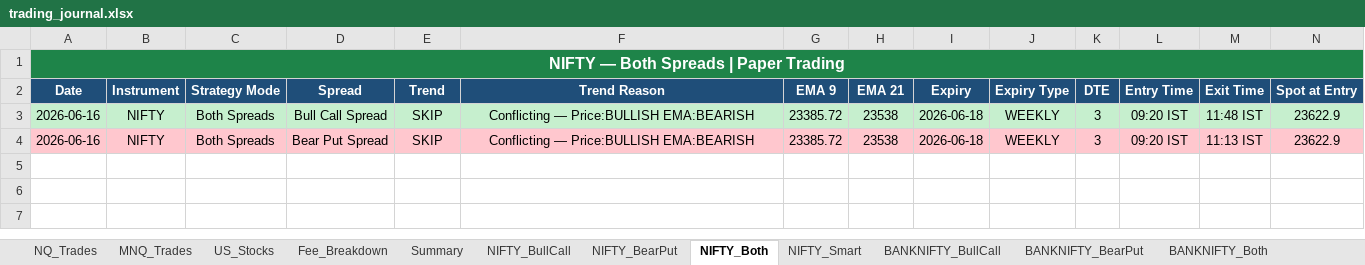
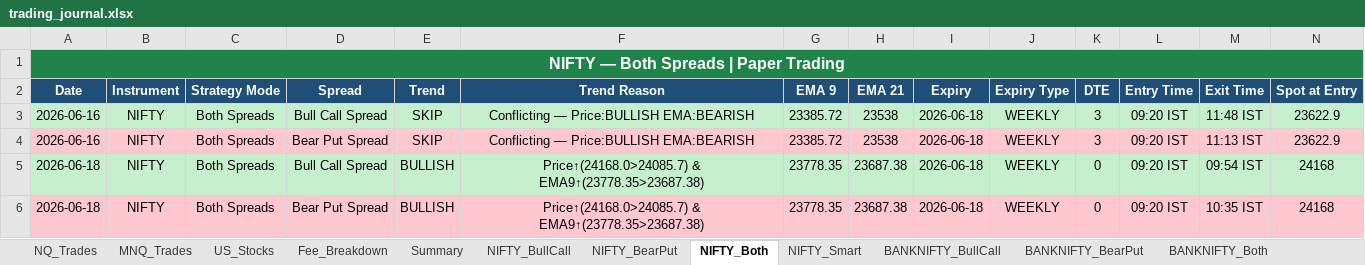
Before and after one commit to Abu086/nq-mnq-bot, an Excel workbook: trading_journal.xlsx, sheet NIFTY_Both, drawn as a sheet; only a part is shown; values as stored, in another font and other column widths than the file's, no borders; rows hold the shown columns only; the diff names each change by its address in the sheet, - before the commit and + after, or states it on an @@ line.

```diff
--- a/trading_journal.xlsx (sheet NIFTY_Both)
+++ b/trading_journal.xlsx (sheet NIFTY_Both)
+row 5: 2026-06-18 | NIFTY | Both Spreads | Bull Call Spread | BULLISH | Price↑(24168.0>24085.7) & EMA9↑(23778.35>23687.38) | 23778.35 | 23687.38 | 2026-06-18 | WEEKLY | 0 | 09:20 IST | 09:54 IST | 24168
+row 6: 2026-06-18 | NIFTY | Both Spreads | Bear Put Spread | BULLISH | Price↑(24168.0>24085.7) & EMA9↑(23778.35>23687.38) | 23778.35 | 23687.38 | 2026-06-18 | WEEKLY | 0 | 09:20 IST | 10:35 IST | 24168
```
Also changed, not shown: sheet BANKNIFTY_Both, sheet NIFTY_Smart, sheet NIFTY_BullCall, sheet NIFTY_BearPut, sheet BANKNIFTY_BearPut, sheet BANKNIFTY_Smart, 4 more sheets, 2 other files.
